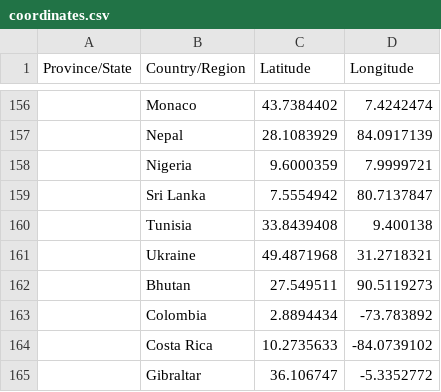
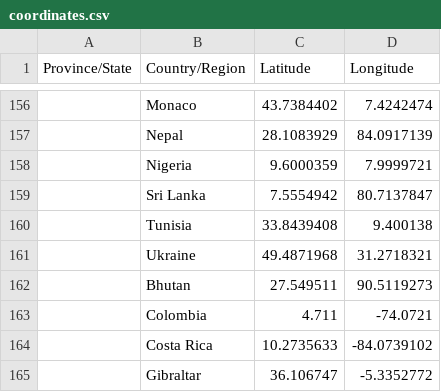
Before and after one commit to Corvexmanu/Covid19_Visualization, a CSV file: data/coordinates.csv, drawn as a sheet; only a part is shown, gaps mark what is left out; removed rows and columns are numbered as before the commit, all else as after; the diff names each change by its address in the sheet, - before the commit and + after, or states it on an @@ line.

```diff
--- a/data/coordinates.csv
+++ b/data/coordinates.csv
-row 163:  | Colombia | 2.8894434 | -73.783892
+row 163:  | Colombia | 4.711 | -74.0721
```
Also changed, not shown: 3 other files.
